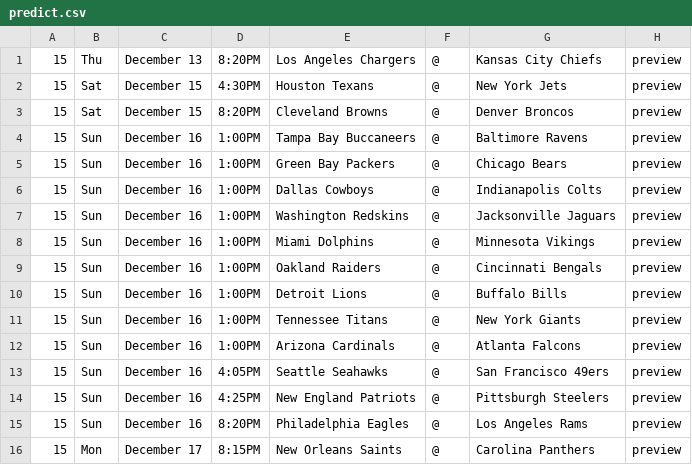
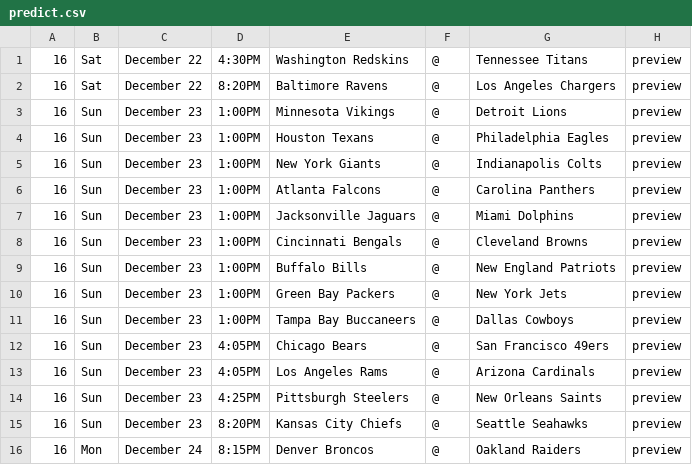
Before and after one commit to laimis/gamepredictions, a CSV file: input/nfl/predict.csv, drawn as a sheet.

```diff
--- a/input/nfl/predict.csv
+++ b/input/nfl/predict.csv
@@ -1,16 +1,16 @@
-15,Thu,December 13,8:20PM,Los Angeles Chargers,@,Kansas City Chiefs,preview,,,,,,
-15,Sat,December 15,4:30PM,Houston Texans,@,New York Jets,preview,,,,,,
-15,Sat,December 15,8:20PM,Cleveland Browns,@,Denver Broncos,preview,,,,,,
-15,Sun,December 16,1:00PM,Tampa Bay Buccaneers,@,Baltimore Ravens,preview,,,,,,
-15,Sun,December 16,1:00PM,Green Bay Packers,@,Chicago Bears,preview,,,,,,
-15,Sun,December 16,1:00PM,Dallas Cowboys,@,Indianapolis Colts,preview,,,,,,
-15,Sun,December 16,1:00PM,Washington Redskins,@,Jacksonville Jaguars,preview,,,,,,
-15,Sun,December 16,1:00PM,Miami Dolphins,@,Minnesota Vikings,preview,,,,,,
-15,Sun,December 16,1:00PM,Oakland Raiders,@,Cincinnati Bengals,preview,,,,,,
-15,Sun,December 16,1:00PM,Detroit Lions,@,Buffalo Bills,preview,,,,,,
-15,Sun,December 16,1:00PM,Tennessee Titans,@,New York Giants,preview,,,,,,
-15,Sun,December 16,1:00PM,Arizona Cardinals,@,Atlanta Falcons,preview,,,,,,
-15,Sun,December 16,4:05PM,Seattle Seahawks,@,San Francisco 49ers,preview,,,,,,
-15,Sun,December 16,4:25PM,New England Patriots,@,Pittsburgh Steelers,preview,,,,,,
-15,Sun,December 16,8:20PM,Philadelphia Eagles,@,Los Angeles Rams,preview,,,,,,
-15,Mon,December 17,8:15PM,New Orleans Saints,@,Carolina Panthers,preview,,,,,,
+16,Sat,December 22,4:30PM,Washington Redskins,@,Tennessee Titans,preview,,,,,,
+16,Sat,December 22,8:20PM,Baltimore Ravens,@,Los Angeles Chargers,preview,,,,,,
+16,Sun,December 23,1:00PM,Minnesota Vikings,@,Detroit Lions,preview,,,,,,
+16,Sun,December 23,1:00PM,Houston Texans,@,Philadelphia Eagles,preview,,,,,,
+16,Sun,December 23,1:00PM,New York Giants,@,Indianapolis Colts,preview,,,,,,
+16,Sun,December 23,1:00PM,Atlanta Falcons,@,Carolina Panthers,preview,,,,,,
+16,Sun,December 23,1:00PM,Jacksonville Jaguars,@,Miami Dolphins,preview,,,,,,
+16,Sun,December 23,1:00PM,Cincinnati Bengals,@,Cleveland Browns,preview,,,,,,
+16,Sun,December 23,1:00PM,Buffalo Bills,@,New England Patriots,preview,,,,,,
+16,Sun,December 23,1:00PM,Green Bay Packers,@,New York Jets,preview,,,,,,
+16,Sun,December 23,1:00PM,Tampa Bay Buccaneers,@,Dallas Cowboys,preview,,,,,,
+16,Sun,December 23,4:05PM,Chicago Bears,@,San Francisco 49ers,preview,,,,,,
+16,Sun,December 23,4:05PM,Los Angeles Rams,@,Arizona Cardinals,preview,,,,,,
+16,Sun,December 23,4:25PM,Pittsburgh Steelers,@,New Orleans Saints,preview,,,,,,
+16,Sun,December 23,8:20PM,Kansas City Chiefs,@,Seattle Seahawks,preview,,,,,,
+16,Mon,December 24,8:15PM,Denver Broncos,@,Oakland Raiders,preview,,,,,,
```
Also changed, not shown: input/nba/2018.csv, input/nfl/2018.csv, 2 other files.
